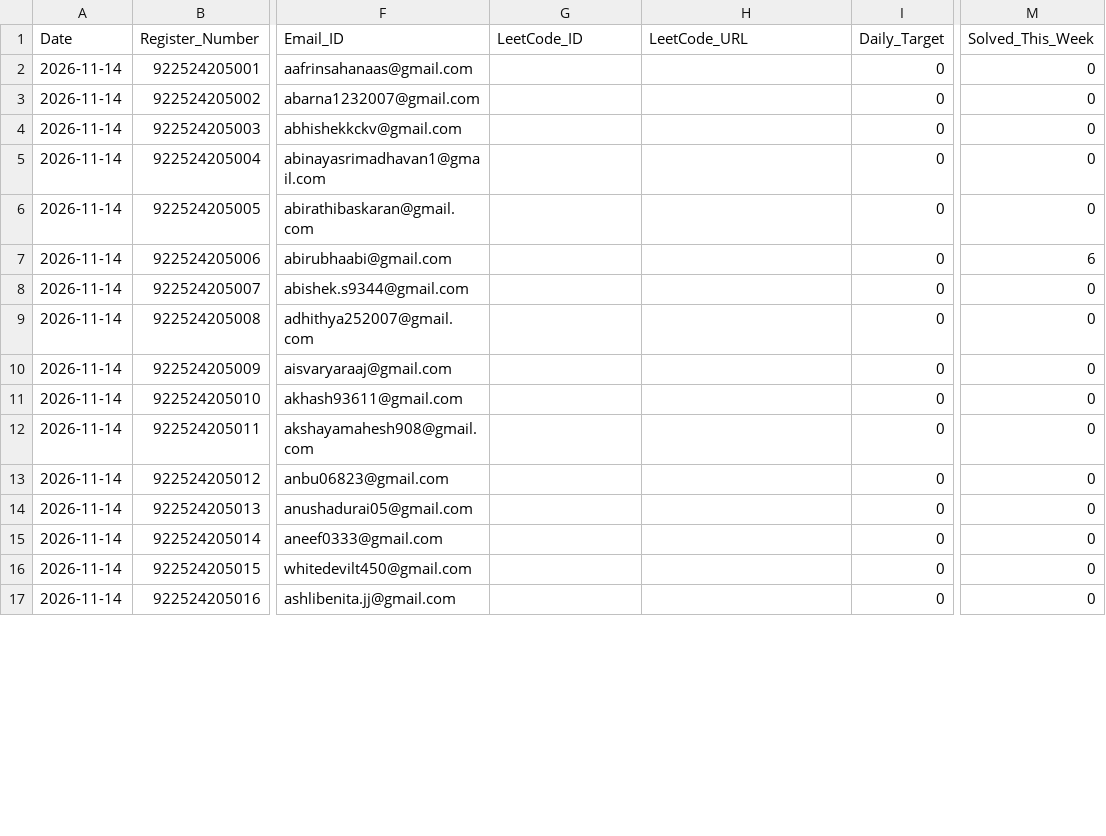
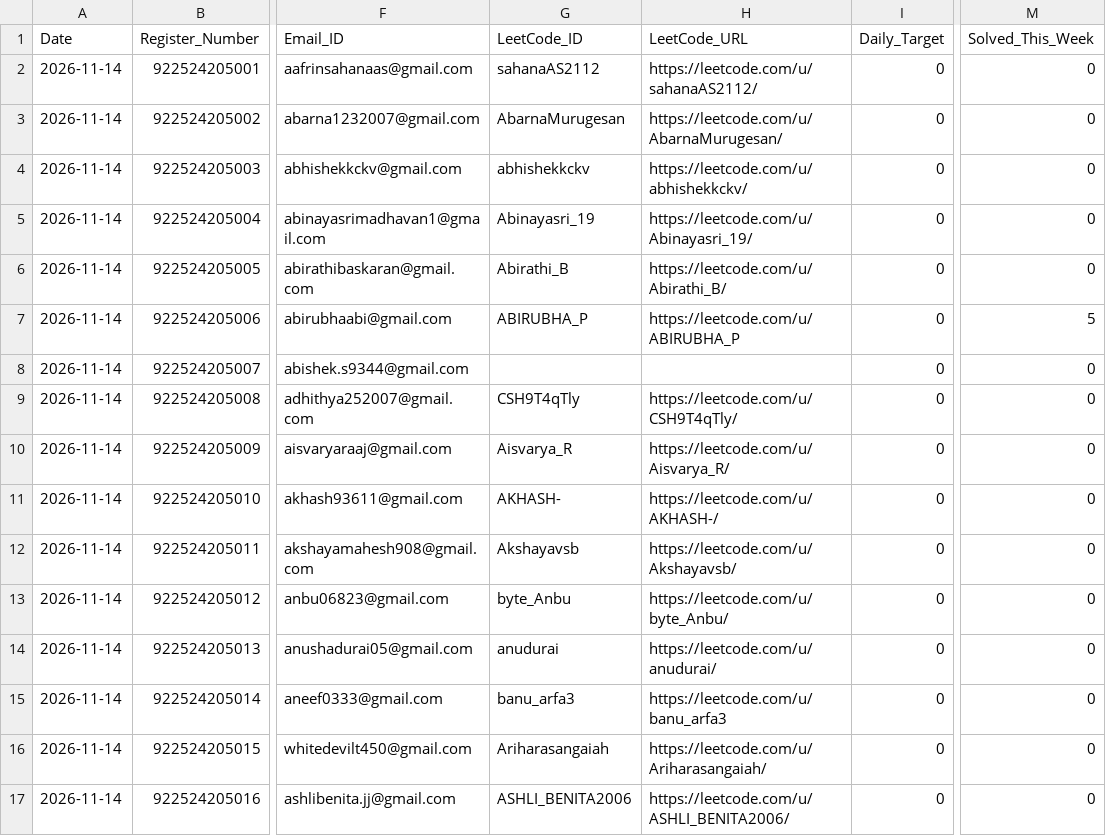
Before and after one commit to TK4743/taskmanager, a CSV file: leetcode/2026-11-14/Section_III_IT_A.csv, drawn as a sheet; only a part is shown, gaps mark what is left out; the diff covers the shown part only; the diff names each change by its address in the sheet, - before the commit and + after, or states it on an @@ line.

```diff
--- a/leetcode/2026-11-14/Section_III_IT_A.csv
+++ b/leetcode/2026-11-14/Section_III_IT_A.csv
-G2 (LeetCode_ID): (empty)
+G2 (LeetCode_ID): sahanaAS2112
-H2 (LeetCode_URL): (empty)
+H2 (LeetCode_URL): https://leetcode.com/u/sahanaAS2112/
-G3 (LeetCode_ID): (empty)
+G3 (LeetCode_ID): AbarnaMurugesan
-H3 (LeetCode_URL): (empty)
+H3 (LeetCode_URL): https://leetcode.com/u/AbarnaMurugesan/
-G4 (LeetCode_ID): (empty)
+G4 (LeetCode_ID): abhishekkckv
-H4 (LeetCode_URL): (empty)
+H4 (LeetCode_URL): https://leetcode.com/u/abhishekkckv/
-G5 (LeetCode_ID): (empty)
+G5 (LeetCode_ID): Abinayasri_19
-H5 (LeetCode_URL): (empty)
+H5 (LeetCode_URL): https://leetcode.com/u/Abinayasri_19/
-G6 (LeetCode_ID): (empty)
+G6 (LeetCode_ID): Abirathi_B
-H6 (LeetCode_URL): (empty)
+H6 (LeetCode_URL): https://leetcode.com/u/Abirathi_B/
-G7 (LeetCode_ID): (empty)
+G7 (LeetCode_ID): ABIRUBHA_P
-H7 (LeetCode_URL): (empty)
+H7 (LeetCode_URL): https://leetcode.com/u/ABIRUBHA_P
-M7 (Solved_This_Week): 6
+M7 (Solved_This_Week): 5
-G9 (LeetCode_ID): (empty)
+G9 (LeetCode_ID): CSH9T4qTly
-H9 (LeetCode_URL): (empty)
+H9 (LeetCode_URL): https://leetcode.com/u/CSH9T4qTly/
-G10 (LeetCode_ID): (empty)
+G10 (LeetCode_ID): Aisvarya_R
-H10 (LeetCode_URL): (empty)
+H10 (LeetCode_URL): https://leetcode.com/u/Aisvarya_R/
-G11 (LeetCode_ID): (empty)
+G11 (LeetCode_ID): AKHASH-
-H11 (LeetCode_URL): (empty)
+H11 (LeetCode_URL): https://leetcode.com/u/AKHASH-/
-G12 (LeetCode_ID): (empty)
+G12 (LeetCode_ID): Akshayavsb
-H12 (LeetCode_URL): (empty)
+H12 (LeetCode_URL): https://leetcode.com/u/Akshayavsb/
-G13 (LeetCode_ID): (empty)
+G13 (LeetCode_ID): byte_Anbu
-H13 (LeetCode_URL): (empty)
+H13 (LeetCode_URL): https://leetcode.com/u/byte_Anbu/
-G14 (LeetCode_ID): (empty)
+G14 (LeetCode_ID): anudurai
-H14 (LeetCode_URL): (empty)
+H14 (LeetCode_URL): https://leetcode.com/u/anudurai/
-G15 (LeetCode_ID): (empty)
+G15 (LeetCode_ID): banu_arfa3
-H15 (LeetCode_URL): (empty)
+H15 (LeetCode_URL): https://leetcode.com/u/banu_arfa3
-G16 (LeetCode_ID): (empty)
+G16 (LeetCode_ID): Ariharasangaiah
-H16 (LeetCode_URL): (empty)
+H16 (LeetCode_URL): https://leetcode.com/u/Ariharasangaiah/
-G17 (LeetCode_ID): (empty)
+G17 (LeetCode_ID): ASHLI_BENITA2006
-H17 (LeetCode_URL): (empty)
+H17 (LeetCode_URL): https://leetcode.com/u/ASHLI_BENITA2006/
```
Also changed, not shown: 90 edited cells elsewhere in this file, leetcode/2026-11-14/Section_III_IT_B.csv, leetcode/2026-11-14/Section_III_IT_C.csv, 10 other files.
